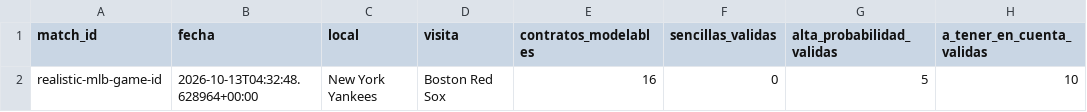
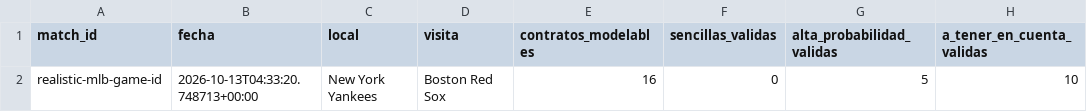
Before and after one commit to fall2606/predicciones, a CSV file: mlb_cobertura_por_partido.csv, drawn as a sheet; only a part is shown; the diff names each change by its address in the sheet, - before the commit and + after, or states it on an @@ line.

```diff
--- a/mlb_cobertura_por_partido.csv
+++ b/mlb_cobertura_por_partido.csv
-B2 (fecha): 2026-10-13T04:32:48.628964+00:00
+B2 (fecha): 2026-10-13T04:33:20.748713+00:00
```
Also changed, not shown: mlb_candidatos_descartados.csv, mlb_probabilidades_actuales.csv, 1 other file.
